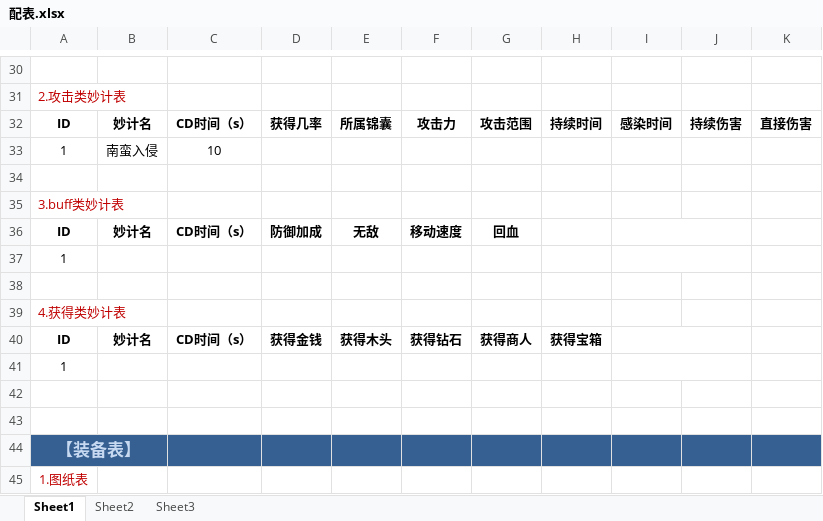
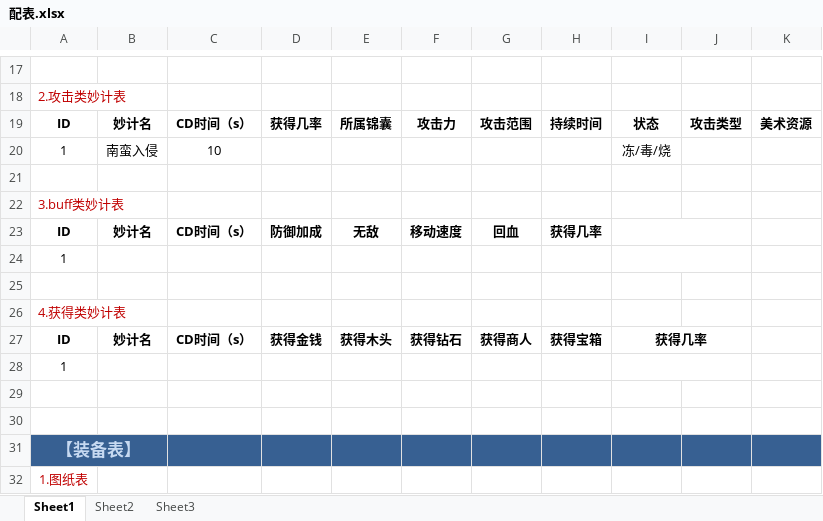
Before and after one commit to testgithub5/TestPrj, an Excel workbook: DesignFiles/配表.xlsx, sheet Sheet1, drawn as a sheet; only a part is shown, gaps mark what is left out; values as stored, in another font and other column widths than the file's, no borders; addresses are those after the commit; the diff covers the shown part only; the diff names each change by its address in the sheet, - before the commit and + after, or states it on an @@ line.

```diff
--- a/DesignFiles/配表.xlsx (sheet Sheet1)
+++ b/DesignFiles/配表.xlsx (sheet Sheet1)
-I19: 感染时间
+I19: 状态
-J19: 持续伤害
+J19: 攻击类型
-K19: 直接伤害
+K19: 美术资源
-I20: (empty)
+I20: 冻/毒/烧
-H23: (empty)
+H23: 获得几率
-I27: (empty)
+I27: 获得几率
```
Also changed, not shown: 13 removed rows and 7 edited cells elsewhere in this sheet, 2 other files.
